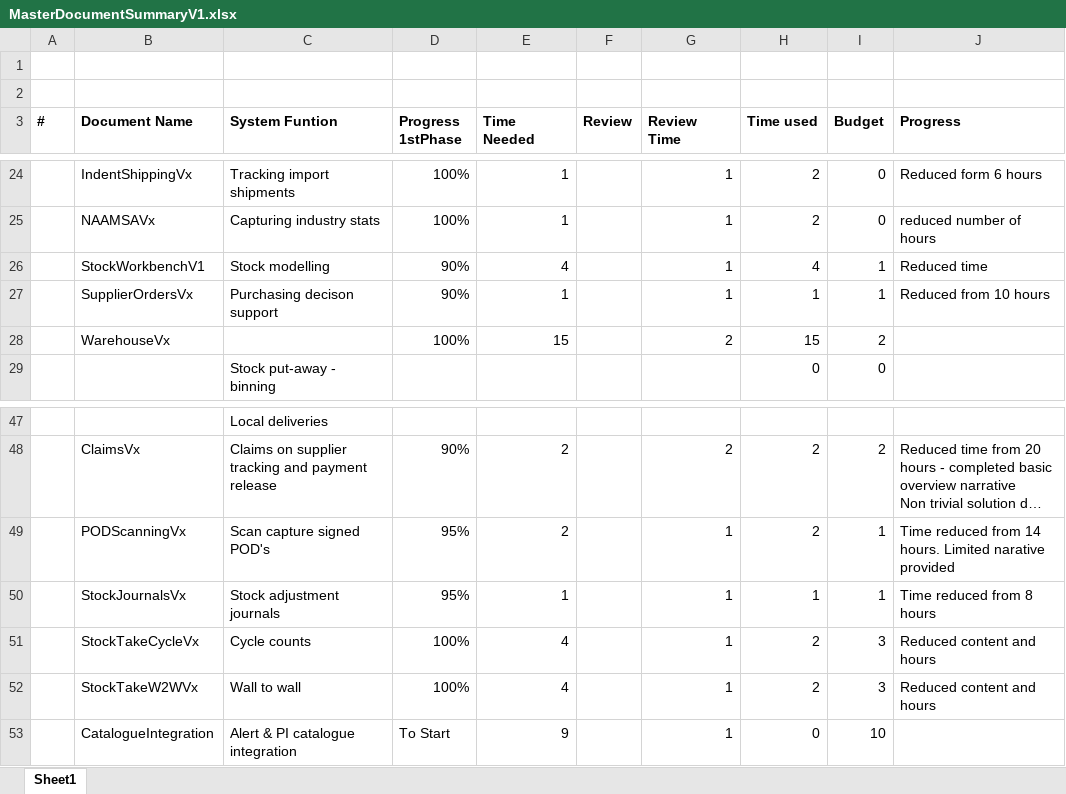
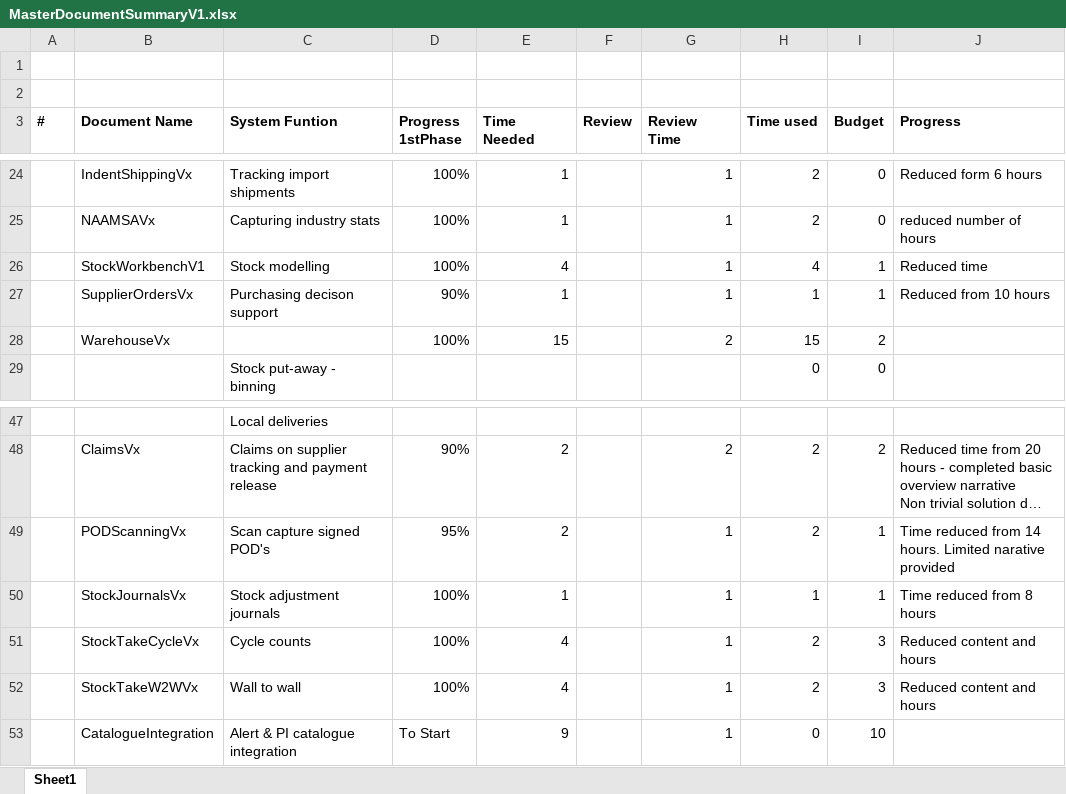
Before and after one commit to JacovdW/ep, an Excel workbook: Documentation/MasterDocumentSummaryV1.xlsx, sheet Sheet1, drawn as a sheet; only a part is shown, gaps mark what is left out; long unchanged cells end in …; values as stored, in another font and other column widths than the file's, no borders; the diff names each change by its address in the sheet, - before the commit and + after, or states it on an @@ line.

Commit message:
Udpated the spreadsheet progress and completed stock journals

```diff
--- a/Documentation/MasterDocumentSummaryV1.xlsx (sheet Sheet1)
+++ b/Documentation/MasterDocumentSummaryV1.xlsx (sheet Sheet1)
-D26 (Progress 1stPhase): 90%
+D26 (Progress 1stPhase): 100%
-D50 (Progress 1stPhase): 95%
+D50 (Progress 1stPhase): 100%
```
Also changed, not shown: 1 other file.
